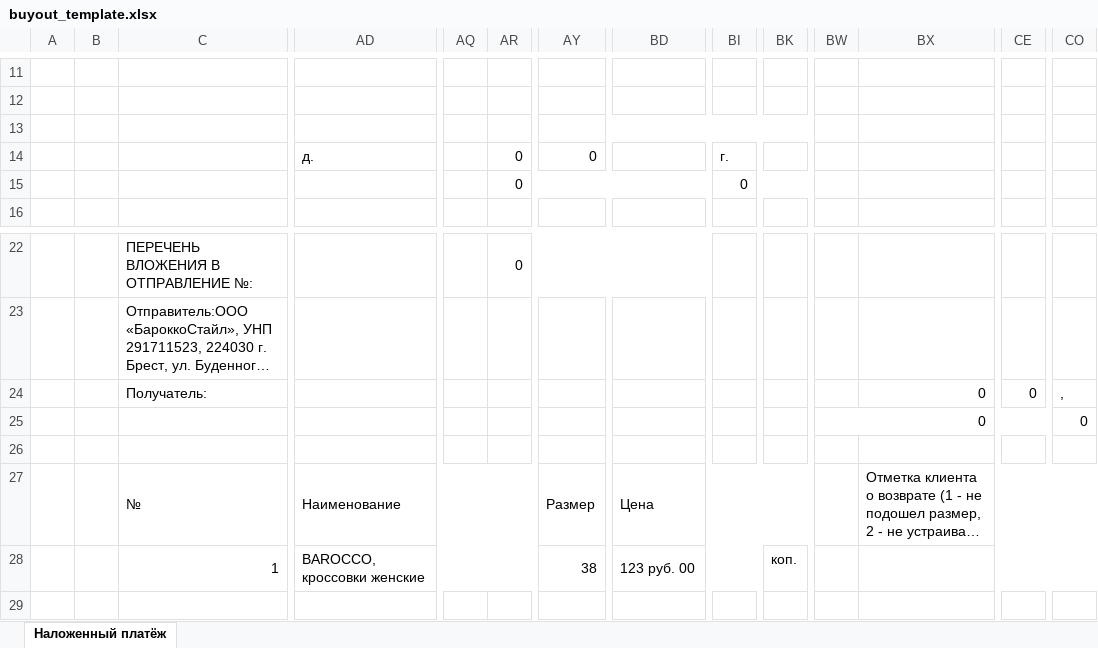
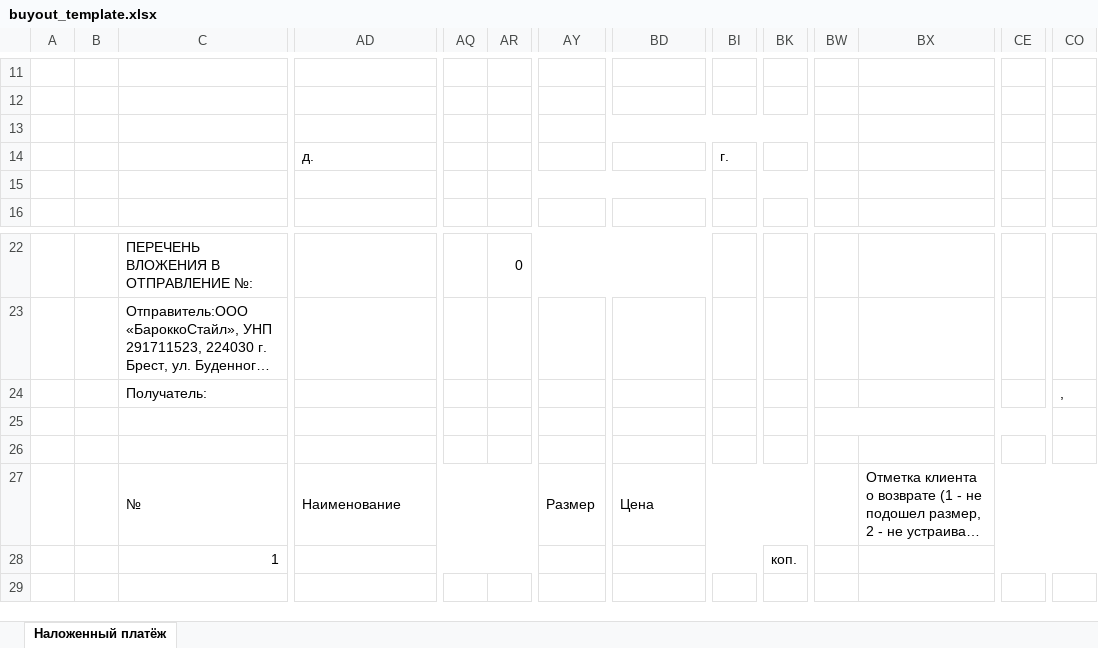
Before and after one commit to dmitrakovich/shop.test, an Excel workbook: src/public/templates/buyout_template.xlsx, sheet Наложенный платёж, drawn as a sheet; only a part is shown, gaps mark what is left out; long unchanged cells end in …; values as stored, in another font and other column widths than the file's, no cell formats; conditional formats not drawn; removed rows and columns are numbered as before the commit, all else as after; rows hold the shown columns only; the diff names each change by its address in the sheet, - before the commit and + after, or states it on an @@ line.

```diff
--- a/src/public/templates/buyout_template.xlsx (sheet Наложенный платёж)
+++ b/src/public/templates/buyout_template.xlsx (sheet Наложенный платёж)
-AR14:AR15: 0
+AR14:AR15: (empty)
-AY14: 0
+AY14: (empty)
-BI15: 0
+BI15: (empty)
-BX24: 0
+BX24: (empty)
-CE24: 0
+CE24: (empty)
-BW25: 0
+BW25: (empty)
-CO25: 0
+CO25: (empty)
-row 28:  |  | 1 | BAROCCO, кроссовки женские |  |  | 38 | 123 руб. 00 |  | коп.
+row 28:  |  | 1 |  |  |  |  |  |  | коп.
```
Also changed, not shown: cell formats, formulas that keep their value, src/public/templates/installment_template.xlsx, 7 other files.
